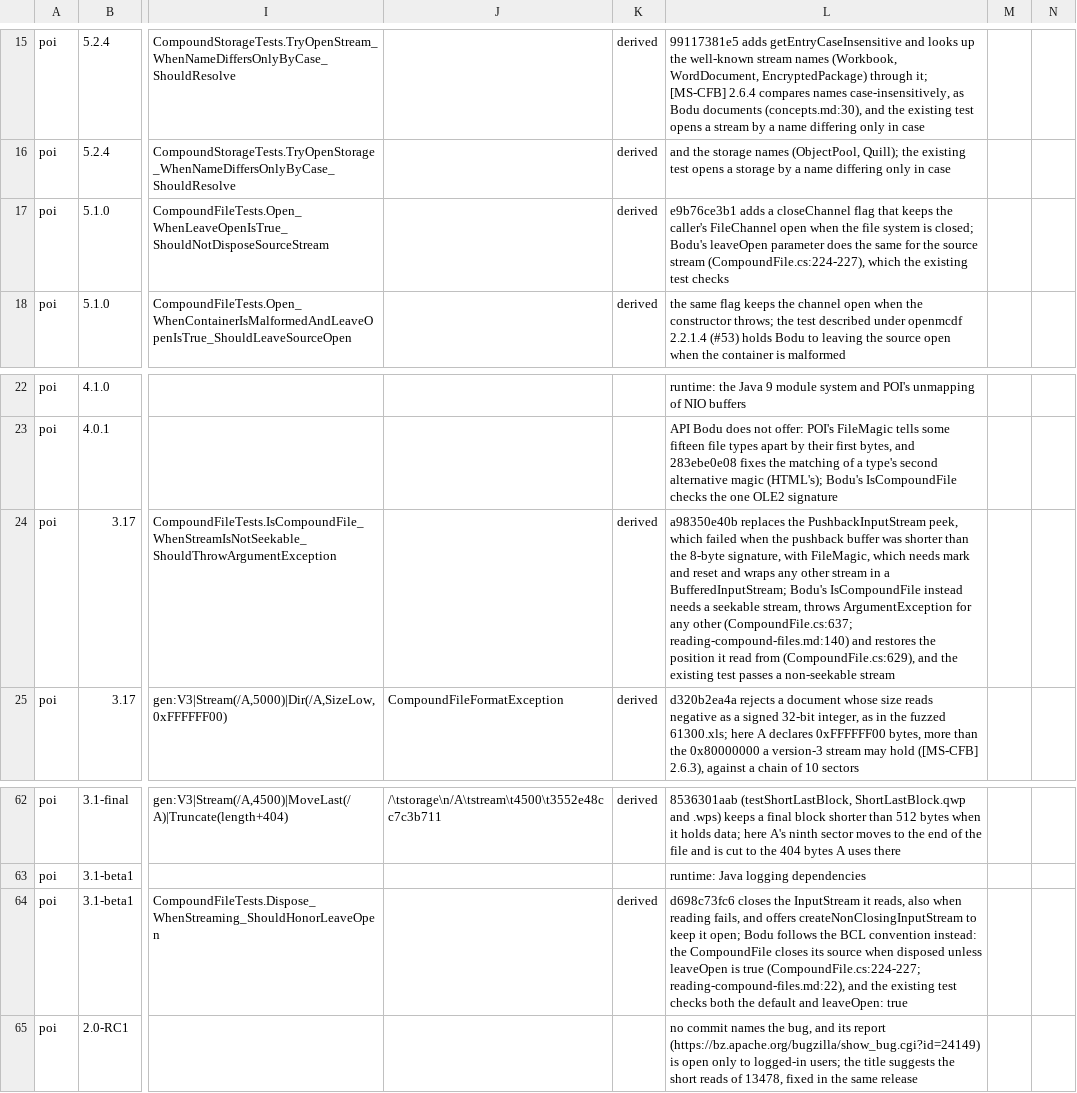
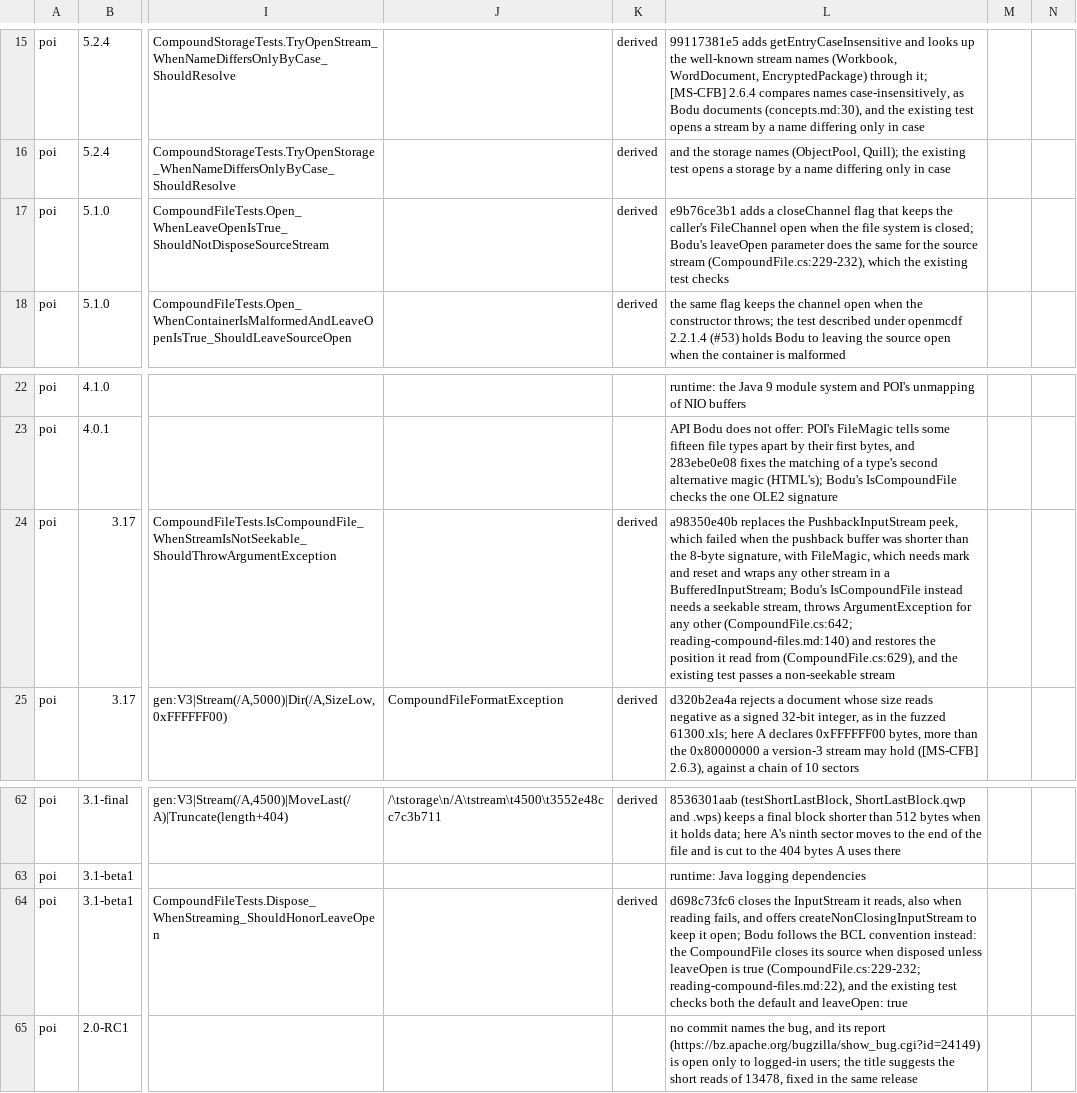
Before and after one commit to bslater/bodu, a CSV file: corpus/compound/fixes/poi-fixes.csv, drawn as a sheet; only a part is shown, gaps mark what is left out; the diff names each change by its address in the sheet, - before the commit and + after, or states it on an @@ line.

```diff
--- a/corpus/compound/fixes/poi-fixes.csv
+++ b/corpus/compound/fixes/poi-fixes.csv
-L17: …source stream (CompoundFile.cs:224-227), which the…
+L17: …source stream (CompoundFile.cs:229-232), which the…
-L24: …any other (CompoundFile.cs:637; reading-compound-files.md:140) and…
+L24: …any other (CompoundFile.cs:642; reading-compound-files.md:140) and…
-L64: …is true (CompoundFile.cs:224-227; reading-compound-files.md:22), and…
+L64: …is true (CompoundFile.cs:229-232; reading-compound-files.md:22), and…
```
Also changed, not shown: corpus/compound/fixes/cfb-fixes.csv, corpus/compound/fixes/openmcdf-fixes.csv, 11 other files.
